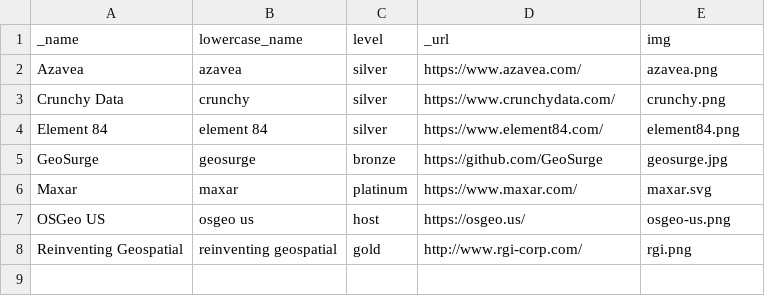
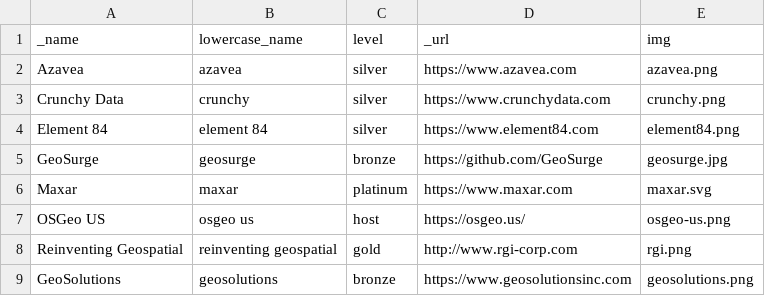
Before and after one commit to eddiepickle/fedgeoday.us, a CSV file: _data/sponsors.csv, drawn as a sheet.

Commit message:
📦 NEW: add geosolutions to sponsors

```diff
--- a/_data/sponsors.csv
+++ b/_data/sponsors.csv
@@ -1,8 +1,9 @@
 _name,lowercase_name,level,_url,img
-Azavea,azavea,silver,https://www.azavea.com/,azavea.png
-Crunchy Data,crunchy,silver,https://www.crunchydata.com/,crunchy.png
-Element 84,element 84,silver,https://www.element84.com/,element84.png
+Azavea,azavea,silver,https://www.azavea.com,azavea.png
+Crunchy Data,crunchy,silver,https://www.crunchydata.com,crunchy.png
+Element 84,element 84,silver,https://www.element84.com,element84.png
 GeoSurge,geosurge,bronze,https://github.com/GeoSurge,geosurge.jpg
-Maxar,maxar,platinum,https://www.maxar.com/,maxar.svg
+Maxar,maxar,platinum,https://www.maxar.com,maxar.svg
 OSGeo US,osgeo us,host,https://osgeo.us/,osgeo-us.png
-Reinventing Geospatial,reinventing geospatial,gold,http://www.rgi-corp.com/,rgi.png
+Reinventing Geospatial,reinventing geospatial,gold,http://www.rgi-corp.com,rgi.png
+GeoSolutions,geosolutions,bronze,https://www.geosolutionsinc.com,geosolutions.png
```
Also changed, not shown: 1 other file.
